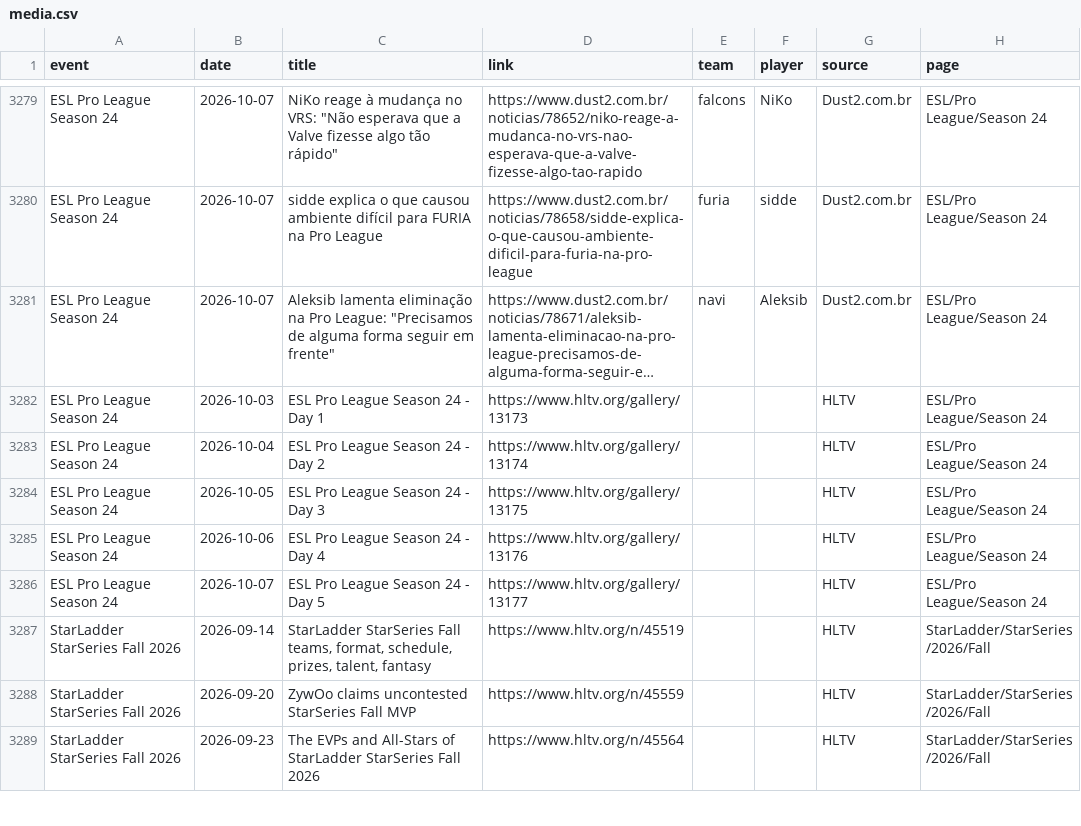
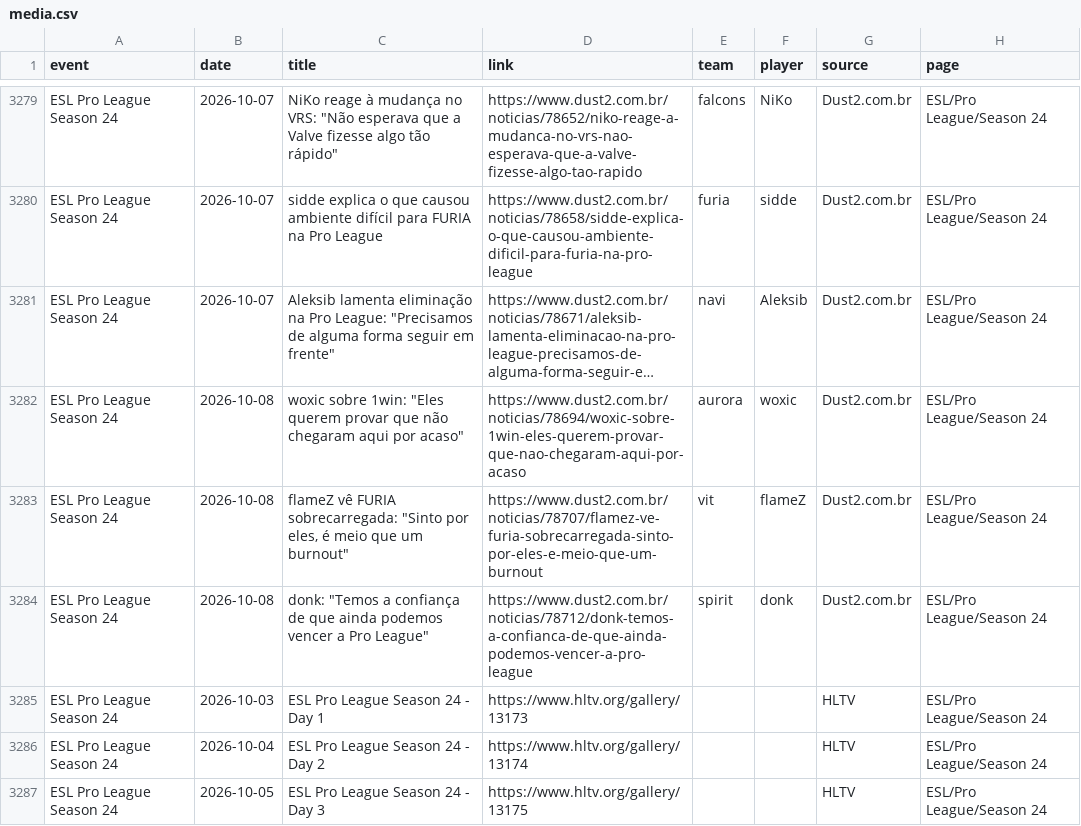
Before and after one commit to sb291099-create/Cs2-form, a CSV file: data/media.csv, drawn as a sheet; only a part is shown, gaps mark what is left out; the shorter side is filled out with more unchanged rows; long unchanged cells end in …; the diff names each change by its address in the sheet, - before the commit and + after, or states it on an @@ line.

```diff
--- a/data/media.csv
+++ b/data/media.csv
+row 3282: ESL Pro League Season 24 | 2026-10-08 | woxic sobre 1win: "Eles querem provar que não chegaram aqui por acaso" | https://www.dust2.com.br/noticias/78694/woxic-sobre-1win-eles-querem-provar-que-nao-chegaram-aqui-por-acaso | aurora | woxic | Dust2.com.br | ESL/Pro League/Season 24
+row 3283: ESL Pro League Season 24 | 2026-10-08 | flameZ vê FURIA sobrecarregada: "Sinto por eles, é meio que um burnout" | https://www.dust2.com.br/noticias/78707/flamez-ve-furia-sobrecarregada-sinto-por-eles-e-meio-que-um-burnout | vit | flameZ | Dust2.com.br | ESL/Pro League/Season 24
+row 3284: ESL Pro League Season 24 | 2026-10-08 | donk: "Temos a confiança de que ainda podemos vencer a Pro League" | https://www.dust2.com.br/noticias/78712/donk-temos-a-confianca-de-que-ainda-podemos-vencer-a-pro-league | spirit | donk | Dust2.com.br | ESL/Pro League/Season 24
```
Also changed, not shown: data/news.csv, data/rosters.csv, 5 other files.
